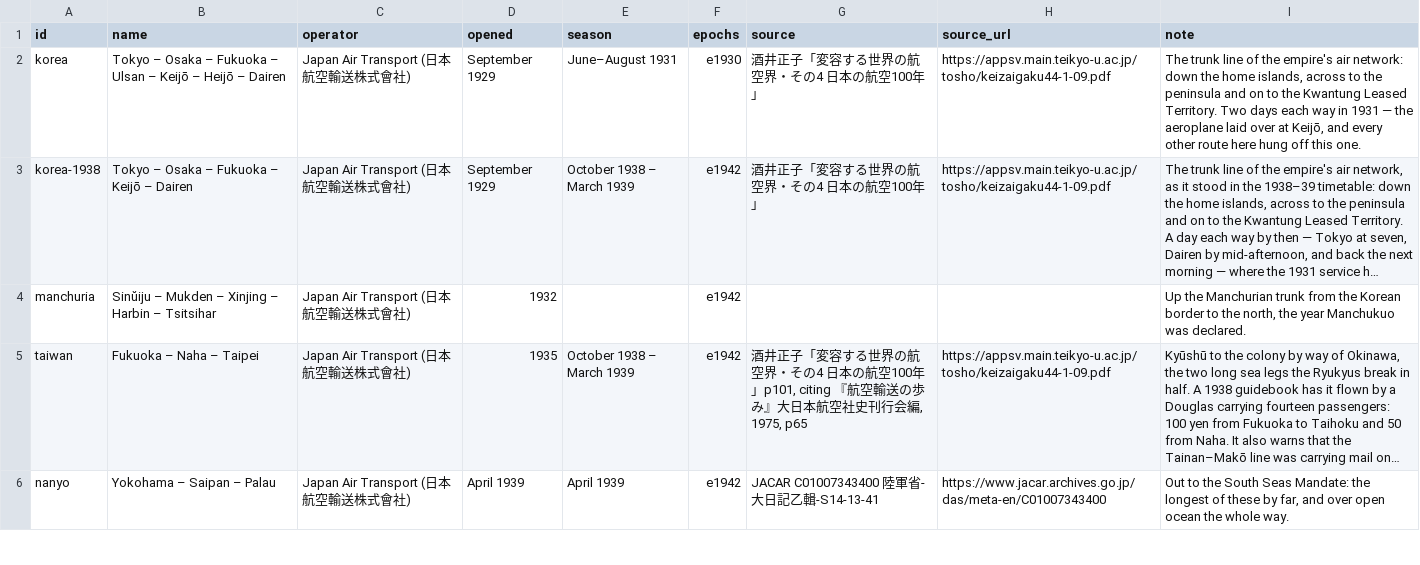
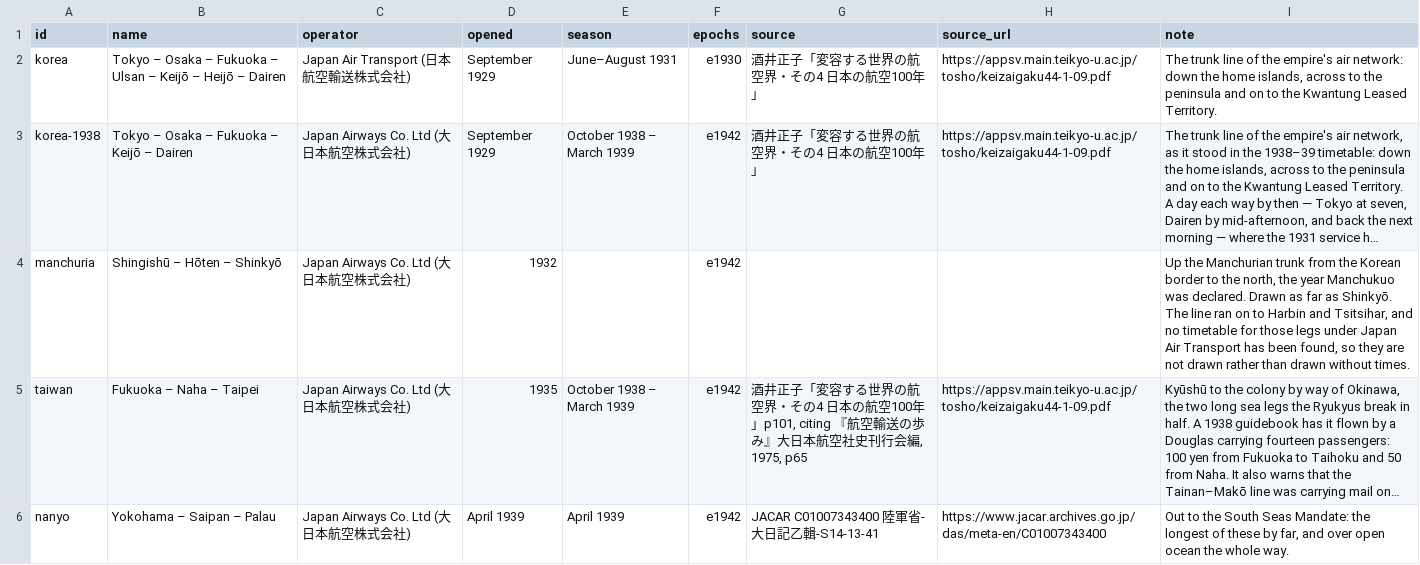
Before and after one commit to kmlawson/japanese-empire-student-map, a CSV file: data/air/routes.csv, drawn as a sheet; only a part is shown; long unchanged cells end in …; the diff covers the shown part only; the diff names each change by its address in the sheet, - before the commit and + after, or states it on an @@ line.

```diff
--- a/data/air/routes.csv
+++ b/data/air/routes.csv
-C2 (operator): Japan Air Transport (日本航空輸送株式會社)
+C2 (operator): Japan Air Transport (日本航空輸送株式会社)
-I2 (note): …Leased Territory. Two days each way in 1931 — the aeroplane laid over at Keijō, and every other route here hung off this one.
+I2 (note): …Leased Territory.
-C3:C6 (operator): Japan Air Transport (日本航空輸送株式會社)
+C3:C6 (operator): Japan Airways Co. Ltd (大日本航空株式会社)
-B4 (name): Sinŭiju – Mukden – Xinjing – Harbin – Tsitsihar
+B4 (name): Shingishū – Hōten – Shinkyō
-I4 (note): …was declared.
+I4 (note): …was declared. Drawn as far as Shinkyō. The line ran on to Harbin and Tsitsihar, and no timetable for those legs under Japan Air Transport has been found, so they are not drawn rather than drawn without times.
```
Also changed, not shown: 15 edited cells elsewhere in this file, data/air/stops.csv, data/air/timetable.csv, 12 other files.
